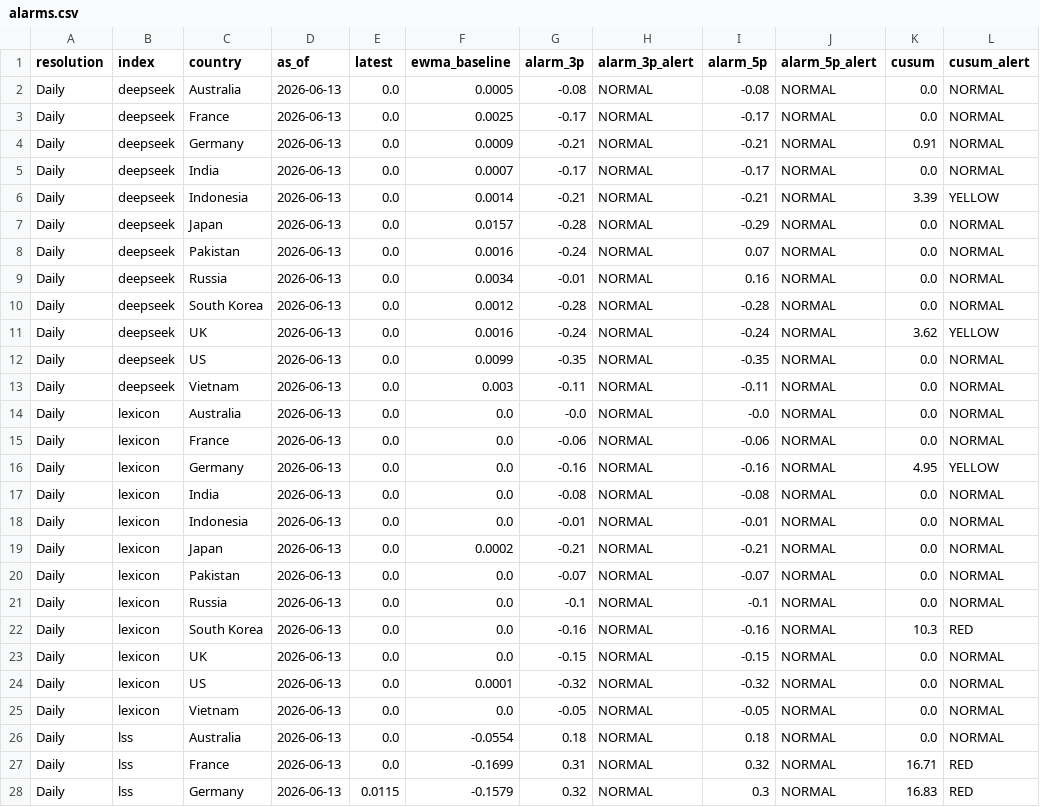
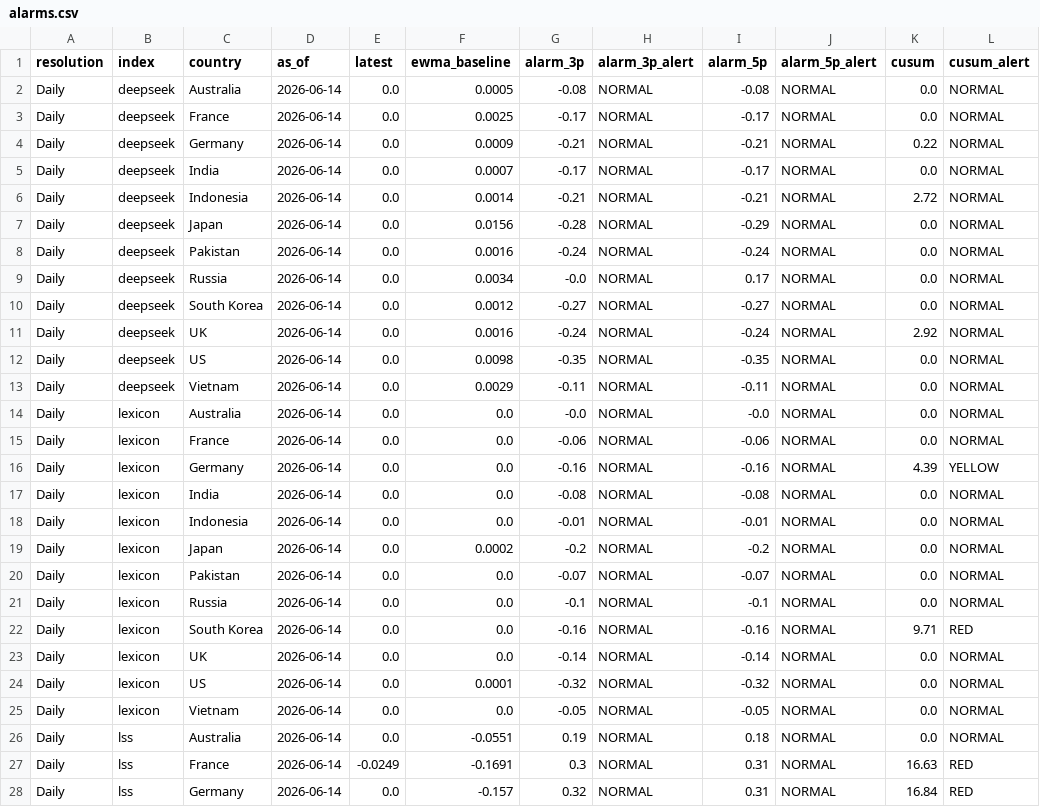
Before and after one commit to siuheiwo/china-foreign-rhetoric-observatory, a CSV file: alarms.csv, drawn as a sheet; only a part is shown; the diff covers the shown part only.

```diff
--- a/alarms.csv
+++ b/alarms.csv
@@ -1,28 +1,28 @@
 resolution,index,country,as_of,latest,ewma_baseline,alarm_3p,alarm_3p_alert,alarm_5p,alarm_5p_alert,cusum,cusum_alert
-Daily,deepseek,Australia,2026-06-13,0.0,0.0005,-0.08,NORMAL,-0.08,NORMAL,0.0,NORMAL
-Daily,deepseek,France,2026-06-13,0.0,0.0025,-0.17,NORMAL,-0.17,NORMAL,0.0,NORMAL
-Daily,deepseek,Germany,2026-06-13,0.0,0.0009,-0.21,NORMAL,-0.21,NORMAL,0.91,NORMAL
-Daily,deepseek,India,2026-06-13,0.0,0.0007,-0.17,NORMAL,-0.17,NORMAL,0.0,NORMAL
-Daily,deepseek,Indonesia,2026-06-13,0.0,0.0014,-0.21,NORMAL,-0.21,NORMAL,3.39,YELLOW
-Daily,deepseek,Japan,2026-06-13,0.0,0.0157,-0.28,NORMAL,-0.29,NORMAL,0.0,NORMAL
-Daily,deepseek,Pakistan,2026-06-13,0.0,0.0016,-0.24,NORMAL,0.07,NORMAL,0.0,NORMAL
-Daily,deepseek,Russia,2026-06-13,0.0,0.0034,-0.01,NORMAL,0.16,NORMAL,0.0,NORMAL
-Daily,deepseek,South Korea,2026-06-13,0.0,0.0012,-0.28,NORMAL,-0.28,NORMAL,0.0,NORMAL
-Daily,deepseek,UK,2026-06-13,0.0,0.0016,-0.24,NORMAL,-0.24,NORMAL,3.62,YELLOW
-Daily,deepseek,US,2026-06-13,0.0,0.0099,-0.35,NORMAL,-0.35,NORMAL,0.0,NORMAL
-Daily,deepseek,Vietnam,2026-06-13,0.0,0.003,-0.11,NORMAL,-0.11,NORMAL,0.0,NORMAL
-Daily,lexicon,Australia,2026-06-13,0.0,0.0,-0.0,NORMAL,-0.0,NORMAL,0.0,NORMAL
-Daily,lexicon,France,2026-06-13,0.0,0.0,-0.06,NORMAL,-0.06,NORMAL,0.0,NORMAL
-Daily,lexicon,Germany,2026-06-13,0.0,0.0,-0.16,NORMAL,-0.16,NORMAL,4.95,YELLOW
-Daily,lexicon,India,2026-06-13,0.0,0.0,-0.08,NORMAL,-0.08,NORMAL,0.0,NORMAL
-Daily,lexicon,Indonesia,2026-06-13,0.0,0.0,-0.01,NORMAL,-0.01,NORMAL,0.0,NORMAL
-Daily,lexicon,Japan,2026-06-13,0.0,0.0002,-0.21,NORMAL,-0.21,NORMAL,0.0,NORMAL
-Daily,lexicon,Pakistan,2026-06-13,0.0,0.0,-0.07,NORMAL,-0.07,NORMAL,0.0,NORMAL
-Daily,lexicon,Russia,2026-06-13,0.0,0.0,-0.1,NORMAL,-0.1,NORMAL,0.0,NORMAL
-Daily,lexicon,South Korea,2026-06-13,0.0,0.0,-0.16,NORMAL,-0.16,NORMAL,10.3,RED
-Daily,lexicon,UK,2026-06-13,0.0,0.0,-0.15,NORMAL,-0.15,NORMAL,0.0,NORMAL
-Daily,lexicon,US,2026-06-13,0.0,0.0001,-0.32,NORMAL,-0.32,NORMAL,0.0,NORMAL
-Daily,lexicon,Vietnam,2026-06-13,0.0,0.0,-0.05,NORMAL,-0.05,NORMAL,0.0,NORMAL
-Daily,lss,Australia,2026-06-13,0.0,-0.0554,0.18,NORMAL,0.18,NORMAL,0.0,NORMAL
-Daily,lss,France,2026-06-13,0.0,-0.1699,0.31,NORMAL,0.32,NORMAL,16.71,RED
-Daily,lss,Germany,2026-06-13,0.0115,-0.1579,0.32,NORMAL,0.3,NORMAL,16.83,RED
+Daily,deepseek,Australia,2026-06-14,0.0,0.0005,-0.08,NORMAL,-0.08,NORMAL,0.0,NORMAL
+Daily,deepseek,France,2026-06-14,0.0,0.0025,-0.17,NORMAL,-0.17,NORMAL,0.0,NORMAL
+Daily,deepseek,Germany,2026-06-14,0.0,0.0009,-0.21,NORMAL,-0.21,NORMAL,0.22,NORMAL
+Daily,deepseek,India,2026-06-14,0.0,0.0007,-0.17,NORMAL,-0.17,NORMAL,0.0,NORMAL
+Daily,deepseek,Indonesia,2026-06-14,0.0,0.0014,-0.21,NORMAL,-0.21,NORMAL,2.72,NORMAL
+Daily,deepseek,Japan,2026-06-14,0.0,0.0156,-0.28,NORMAL,-0.29,NORMAL,0.0,NORMAL
+Daily,deepseek,Pakistan,2026-06-14,0.0,0.0016,-0.24,NORMAL,-0.24,NORMAL,0.0,NORMAL
+Daily,deepseek,Russia,2026-06-14,0.0,0.0034,-0.0,NORMAL,0.17,NORMAL,0.0,NORMAL
+Daily,deepseek,South Korea,2026-06-14,0.0,0.0012,-0.27,NORMAL,-0.27,NORMAL,0.0,NORMAL
+Daily,deepseek,UK,2026-06-14,0.0,0.0016,-0.24,NORMAL,-0.24,NORMAL,2.92,NORMAL
+Daily,deepseek,US,2026-06-14,0.0,0.0098,-0.35,NORMAL,-0.35,NORMAL,0.0,NORMAL
+Daily,deepseek,Vietnam,2026-06-14,0.0,0.0029,-0.11,NORMAL,-0.11,NORMAL,0.0,NORMAL
+Daily,lexicon,Australia,2026-06-14,0.0,0.0,-0.0,NORMAL,-0.0,NORMAL,0.0,NORMAL
+Daily,lexicon,France,2026-06-14,0.0,0.0,-0.06,NORMAL,-0.06,NORMAL,0.0,NORMAL
+Daily,lexicon,Germany,2026-06-14,0.0,0.0,-0.16,NORMAL,-0.16,NORMAL,4.39,YELLOW
+Daily,lexicon,India,2026-06-14,0.0,0.0,-0.08,NORMAL,-0.08,NORMAL,0.0,NORMAL
+Daily,lexicon,Indonesia,2026-06-14,0.0,0.0,-0.01,NORMAL,-0.01,NORMAL,0.0,NORMAL
+Daily,lexicon,Japan,2026-06-14,0.0,0.0002,-0.2,NORMAL,-0.2,NORMAL,0.0,NORMAL
+Daily,lexicon,Pakistan,2026-06-14,0.0,0.0,-0.07,NORMAL,-0.07,NORMAL,0.0,NORMAL
+Daily,lexicon,Russia,2026-06-14,0.0,0.0,-0.1,NORMAL,-0.1,NORMAL,0.0,NORMAL
+Daily,lexicon,South Korea,2026-06-14,0.0,0.0,-0.16,NORMAL,-0.16,NORMAL,9.71,RED
+Daily,lexicon,UK,2026-06-14,0.0,0.0,-0.14,NORMAL,-0.14,NORMAL,0.0,NORMAL
+Daily,lexicon,US,2026-06-14,0.0,0.0001,-0.32,NORMAL,-0.32,NORMAL,0.0,NORMAL
+Daily,lexicon,Vietnam,2026-06-14,0.0,0.0,-0.05,NORMAL,-0.05,NORMAL,0.0,NORMAL
+Daily,lss,Australia,2026-06-14,0.0,-0.0551,0.19,NORMAL,0.18,NORMAL,0.0,NORMAL
+Daily,lss,France,2026-06-14,-0.0249,-0.1691,0.3,NORMAL,0.31,NORMAL,16.63,RED
+Daily,lss,Germany,2026-06-14,0.0,-0.157,0.32,NORMAL,0.31,NORMAL,16.84,RED
```
Also changed, not shown: 83 edited cells elsewhere in this file, 2 other files.
